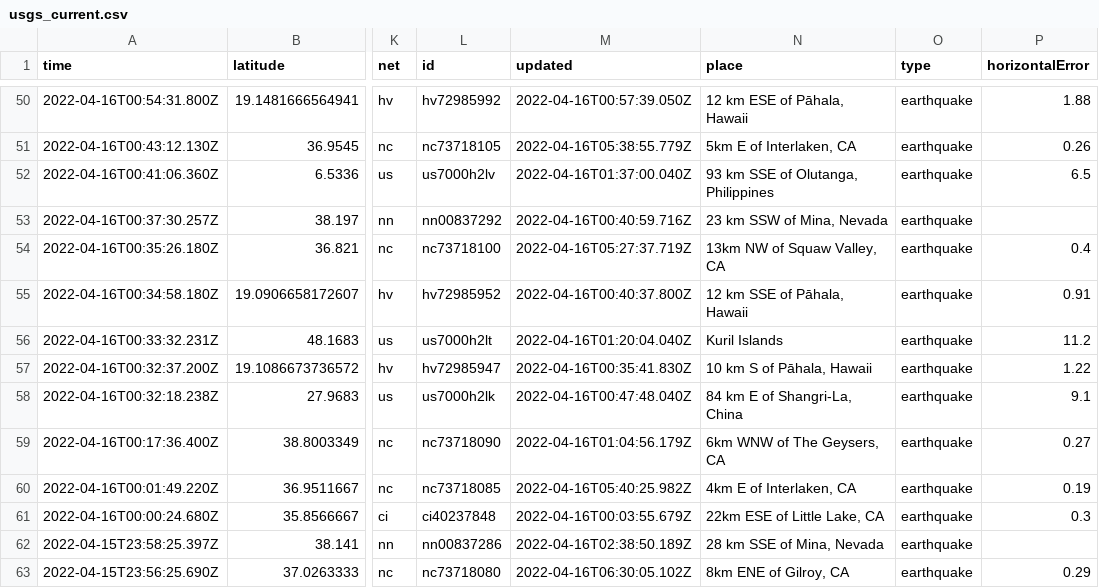
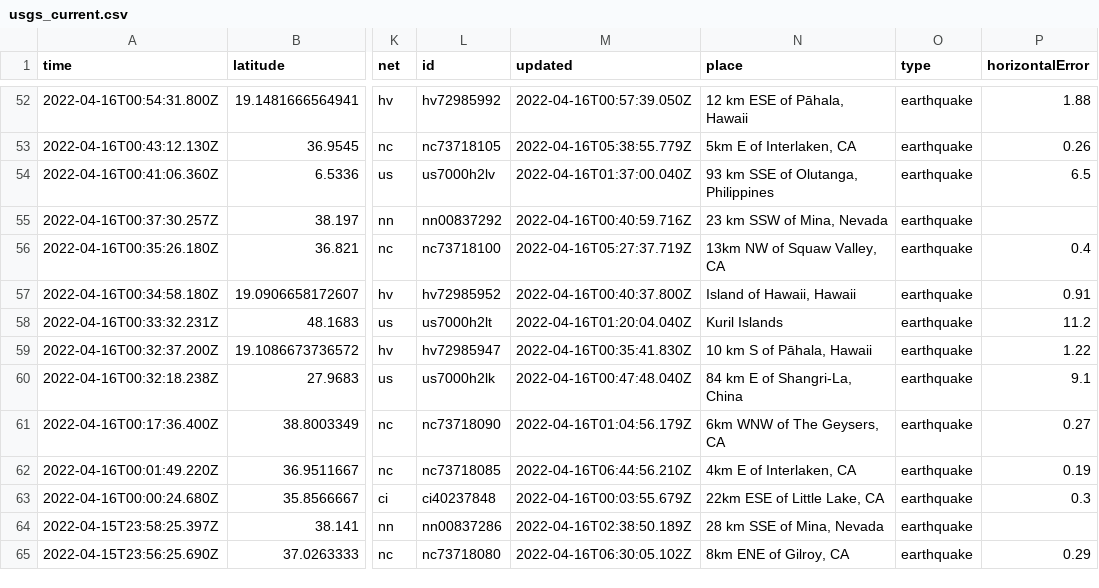
Before and after one commit to invisibae/nicar22-github-actions, a CSV file: usgs_current.csv, drawn as a sheet; only a part is shown, gaps mark what is left out; addresses are those after the commit; the diff covers the shown part only; the diff names each change by its address in the sheet, - before the commit and + after, or states it on an @@ line.

```diff
--- a/usgs_current.csv
+++ b/usgs_current.csv
-N57 (place): 12 km SSE of Pāhala, Hawaii
+N57 (place): Island of Hawaii, Hawaii
-M62 (updated): 2022-04-16T05:40:25.982Z
+M62 (updated): 2022-04-16T06:44:56.210Z
```
Also changed, not shown: 2 added rows, 7 removed rows and 9 edited cells elsewhere in this file, 1 other file.
